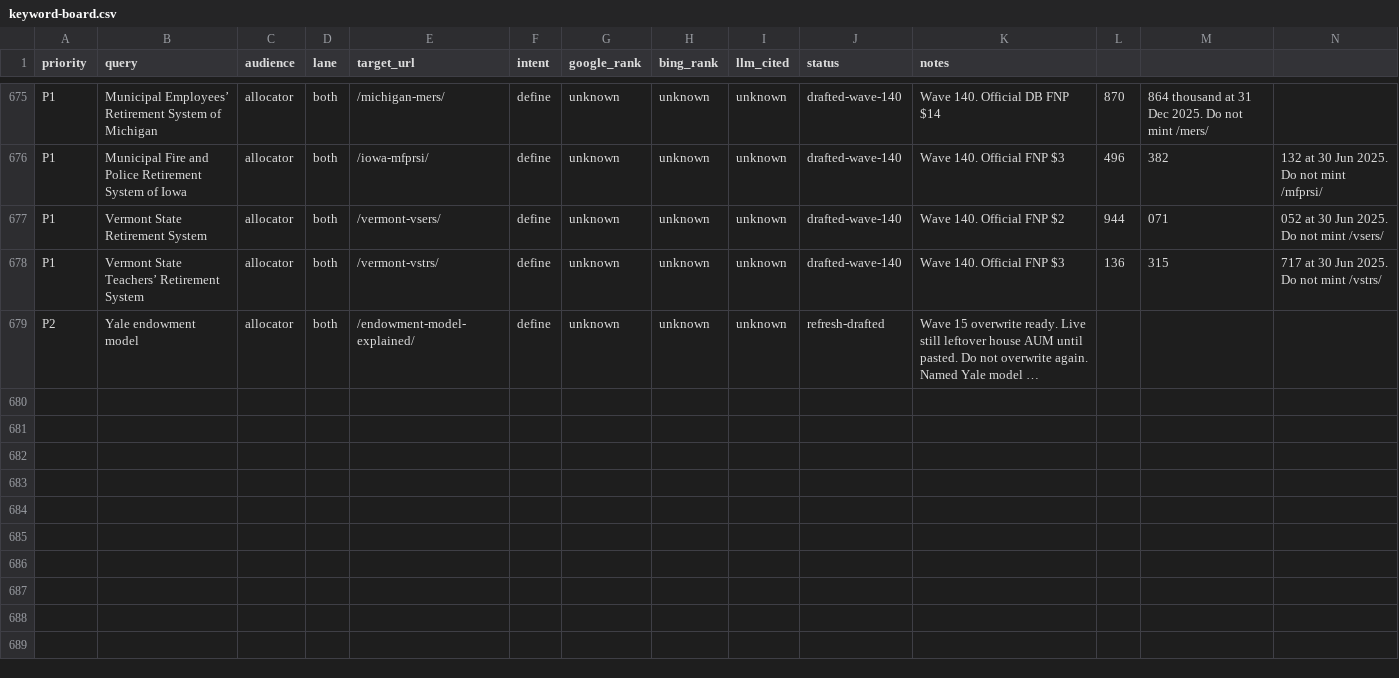
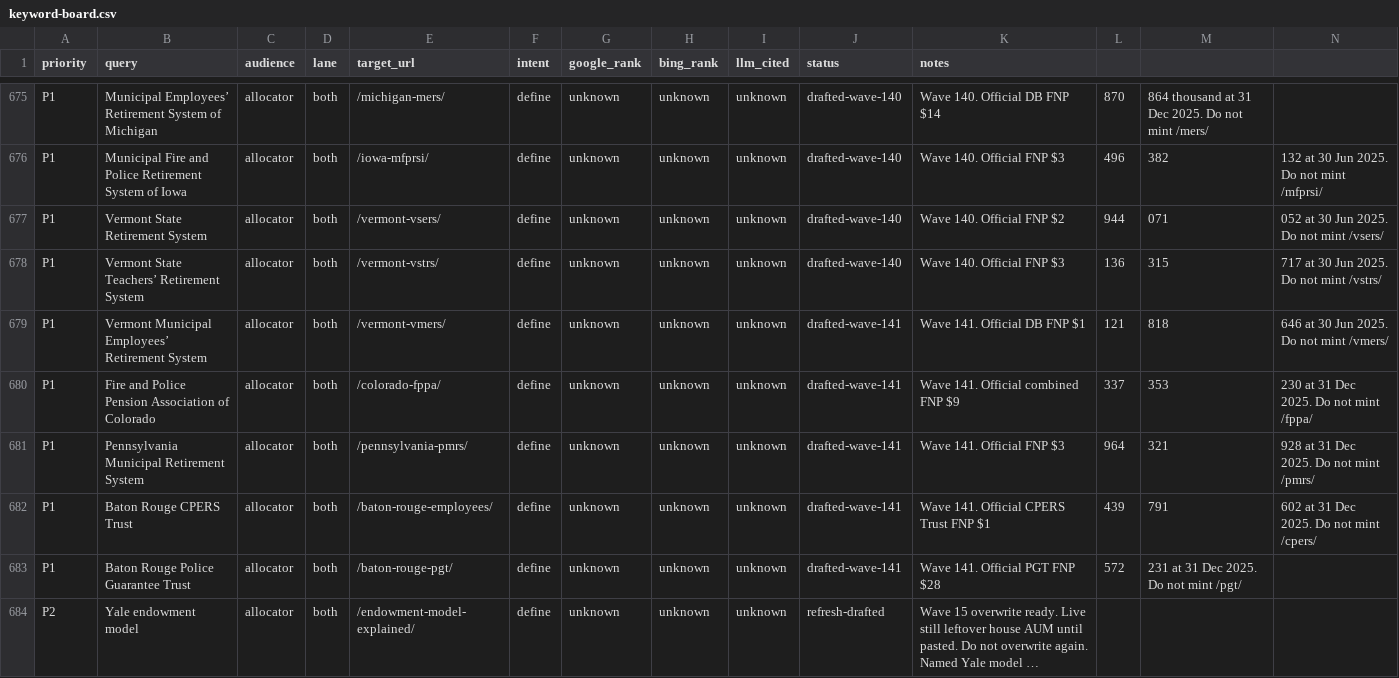
Before and after one commit to timcanada/uao-insurance-gate, a CSV file: seo-aeo/inventory/keyword-board.csv, drawn as a sheet; only a part is shown, gaps mark what is left out; long unchanged cells end in …; rows hold the shown columns only; the diff names each change by its address in the sheet, - before the commit and + after, or states it on an @@ line.

```diff
--- a/seo-aeo/inventory/keyword-board.csv
+++ b/seo-aeo/inventory/keyword-board.csv
+row 679: P1 | Vermont Municipal Employees’ Retirement System | allocator | both | /vermont-vmers/ | define | unknown | unknown | unknown | drafted-wave-141 | Wave 141. Official DB FNP $1 | 121 | 818 | 646 at 30 Jun 2025. Do not mint /vmers/
+row 680: P1 | Fire and Police Pension Association of Colorado | allocator | both | /colorado-fppa/ | define | unknown | unknown | unknown | drafted-wave-141 | Wave 141. Official combined FNP $9 | 337 | 353 | 230 at 31 Dec 2025. Do not mint /fppa/
+row 681: P1 | Pennsylvania Municipal Retirement System | allocator | both | /pennsylvania-pmrs/ | define | unknown | unknown | unknown | drafted-wave-141 | Wave 141. Official FNP $3 | 964 | 321 | 928 at 31 Dec 2025. Do not mint /pmrs/
+row 682: P1 | Baton Rouge CPERS Trust | allocator | both | /baton-rouge-employees/ | define | unknown | unknown | unknown | drafted-wave-141 | Wave 141. Official CPERS Trust FNP $1 | 439 | 791 | 602 at 31 Dec 2025. Do not mint /cpers/
+row 683: P1 | Baton Rouge Police Guarantee Trust | allocator | both | /baton-rouge-pgt/ | define | unknown | unknown | unknown | drafted-wave-141 | Wave 141. Official PGT FNP $28 | 572 | 231 at 31 Dec 2025. Do not mint /pgt/
```
Also changed, not shown: seo-aeo/inventory/priority-slugs.csv, 21 other files.
